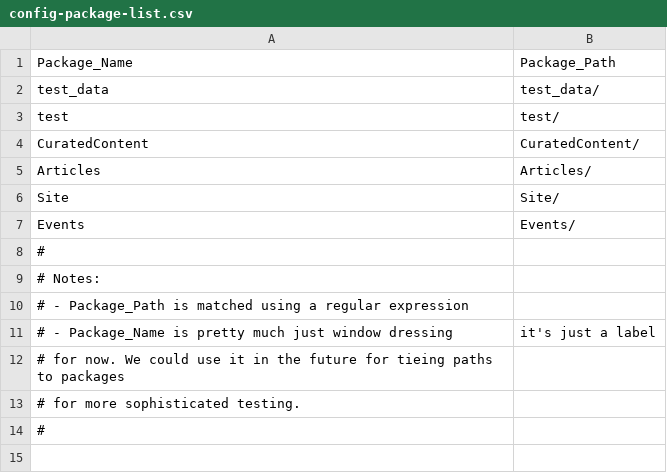
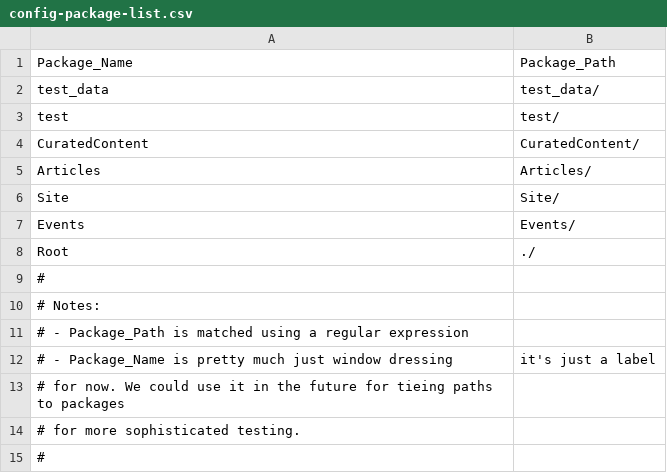
Before and after one commit to betterscientificsoftware/Scripts, a CSV file: test_article_metadata/config-package-list.csv, drawn as a sheet; the diff names each change by its address in the sheet, - before the commit and + after, or states it on an @@ line.

Commit message:
adding 'root dir' of the repo to the source areas

```diff
--- a/test_article_metadata/config-package-list.csv
+++ b/test_article_metadata/config-package-list.csv
+row 8: Root | ./
```
